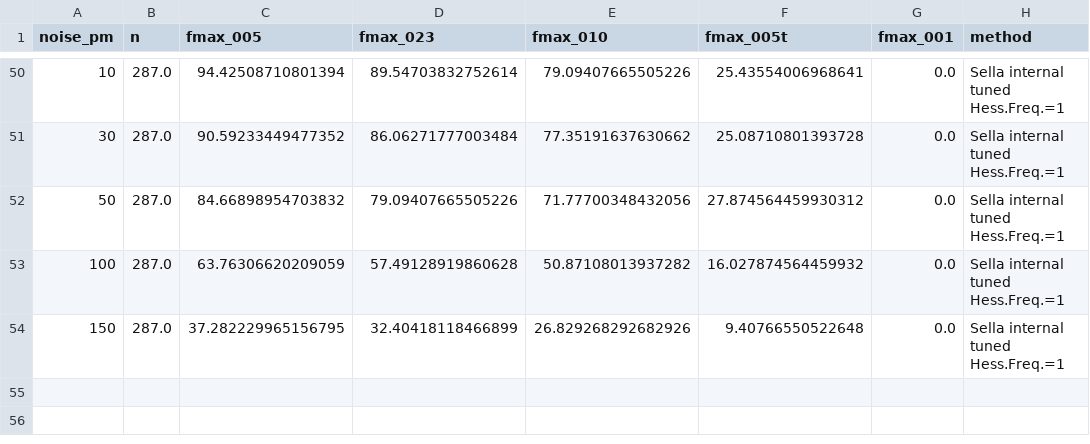
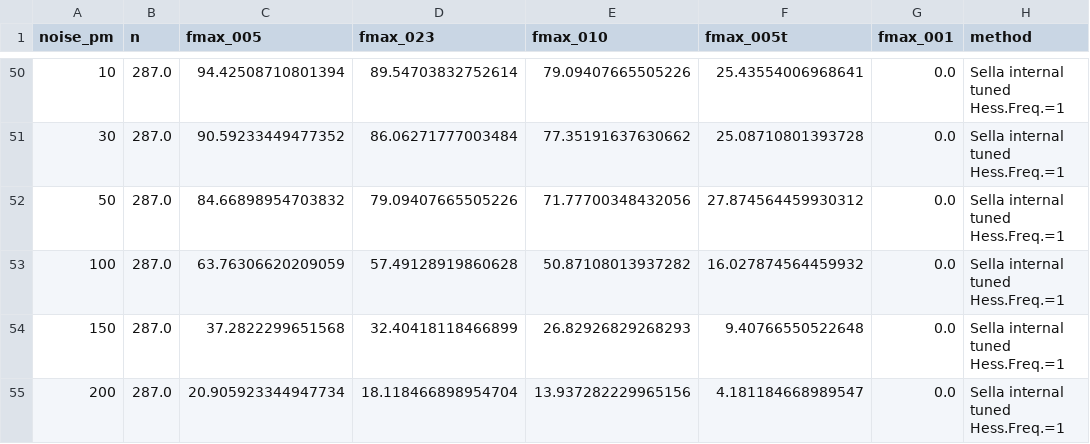
Before and after one commit to memo-ozdincer/GAD_plus, a CSV file: analysis_2026_04_29/threshold_sweep_2026_05_16.csv, drawn as a sheet; only a part is shown, gaps mark what is left out.

```diff
--- a/analysis_2026_04_29/threshold_sweep_2026_05_16.csv
+++ b/analysis_2026_04_29/threshold_sweep_2026_05_16.csv
@@ -53,2 +53,3 @@ noise_pm,n,fmax_005,fmax_023,fmax_010,fmax_005t,fmax_001,method
 100,287.0,63.76306620209059,57.49128919860628,50.87108013937282,16.027874564459932,0.0,Sella internal tuned Hess.Freq.=1
-150,287.0,37.282229965156795,32.40418118466899,26.829268292682926,9.40766550522648,0.0,Sella internal tuned Hess.Freq.=1
+150,287.0,37.2822299651568,32.40418118466899,26.82926829268293,9.40766550522648,0.0,Sella internal tuned Hess.Freq.=1
+200,287.0,20.905923344947734,18.118466898954704,13.937282229965156,4.181184668989547,0.0,Sella internal tuned Hess.Freq.=1
```
Also changed, not shown: analysis_2026_04_29/irc_followup_2026_05_16.csv, analysis_2026_04_29/master_2026_05_16.csv, 23 other files.
